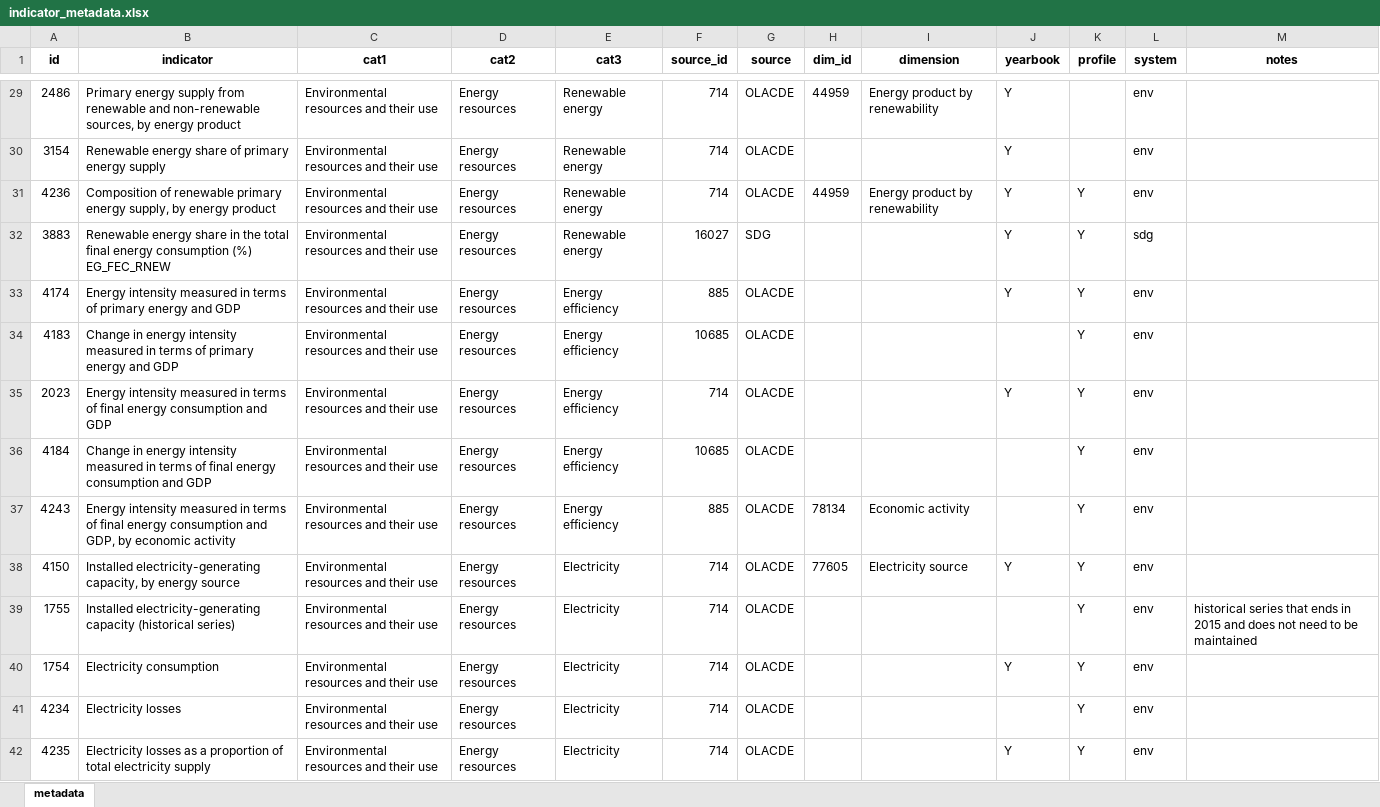
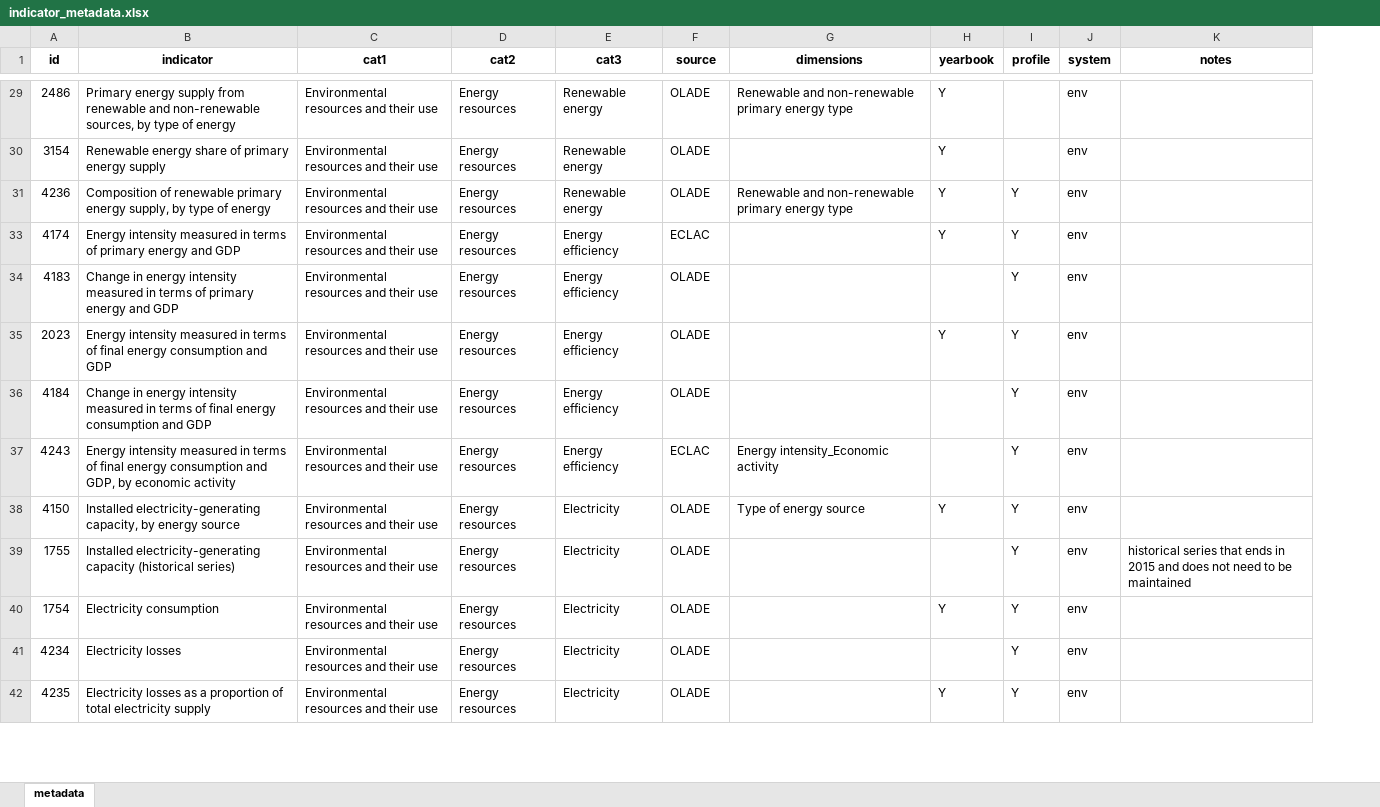
Before and after one commit to alexisathens/cepalstat-data-upload, an Excel workbook: Data/indicator_metadata.xlsx, sheet metadata, drawn as a sheet; only a part is shown, gaps mark what is left out; values as stored, in another font and other column widths than the file's, no borders; removed rows and columns are numbered as before the commit, all else as after; the diff covers the shown part only; the diff names each change by its address in the sheet, - before the commit and + after, or states it on an @@ line.

```diff
--- a/Data/indicator_metadata.xlsx (sheet metadata)
+++ b/Data/indicator_metadata.xlsx (sheet metadata)
-column F (source_id), rows 29-31: all 714; rows 33-42: 885 | 10685 | 714 | 10685 | 885 | 714 | 714 | 714 | 714 | 714
-column H (dim_id), rows 29-31: 44959 |  | 44959; rows 37-38: 78134 | 77605
-column I (dimension), rows 29-31: Energy product by renewability |  | Energy product by renewability; rows 37-38: Economic activity | Electricity source
+column G (dimensions), rows 29-38: Renewable and non-renewable primary energy type |  | Renewable and non-renewable primary energy type |  |  |  |  | Energy intensity_Economic activity | Type of energy source
-B29 (indicator): …sources, by energy product
+B29 (indicator): …sources, by type of energy
-F29:F31 (source): OLACDE
+F29:F31 (source): OLADE
-B31 (indicator): …supply, by energy product
+B31 (indicator): …supply, by type of energy
-row 32: 3883 | Renewable energy share in the total final energy consumption (%) EG_FEC_RNEW | Environmental resources and their use | Energy resources | Renewable energy | 16027 | SDG |  |  | Y | Y | sdg
-F33 (source): OLACDE
+F33 (source): ECLAC
-F34:F36 (source): OLACDE
+F34:F36 (source): OLADE
-F37 (source): OLACDE
+F37 (source): ECLAC
-F38:F42 (source): OLACDE
+F38:F42 (source): OLADE
```
Also changed, not shown: 26 removed rows, 28 edited cells and cell formats elsewhere in this sheet, hidden cells.
